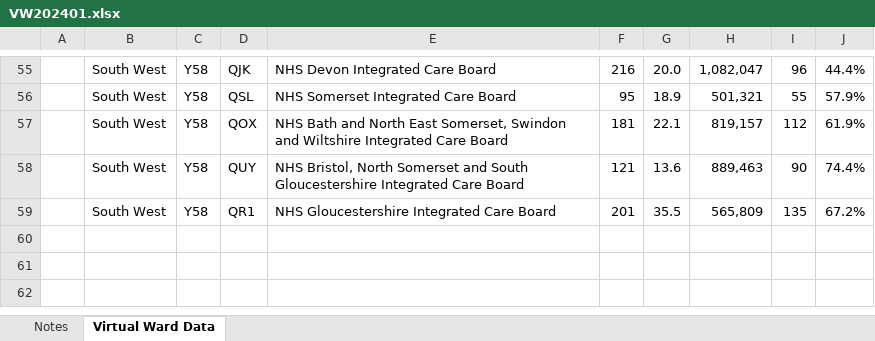
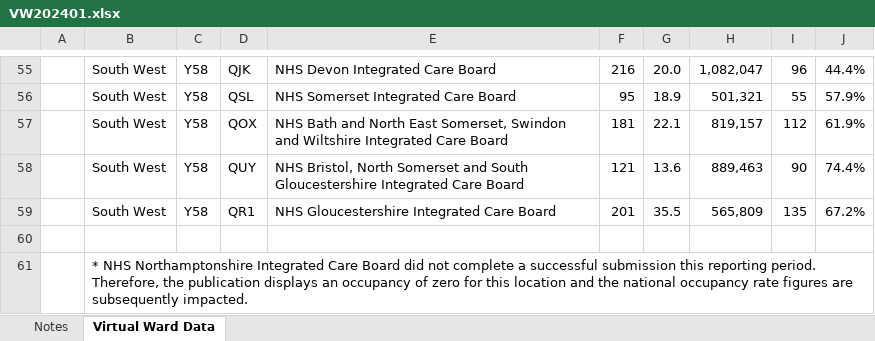
Before and after one commit to ashleyvesty/virtual_wards_sitrep_tool, an Excel workbook: data/VW202401.xlsx, sheet Virtual Ward Data, drawn as a sheet; only a part is shown, gaps mark what is left out; values as stored, in another font and other column widths than the file's, no borders; the diff names each change by its address in the sheet, - before the commit and + after, or states it on an @@ line.

```diff
--- a/data/VW202401.xlsx (sheet Virtual Ward Data)
+++ b/data/VW202401.xlsx (sheet Virtual Ward Data)
+row 60: (empty)
+row 61:  | * NHS Northamptonshire Integrated Care Board did not complete a successful submission this reporting period. Therefore, the publication displays an occupancy of zero for this location and the national occupancy rate figures are subsequently impacted.
```
Also changed, not shown: 7 other files.
